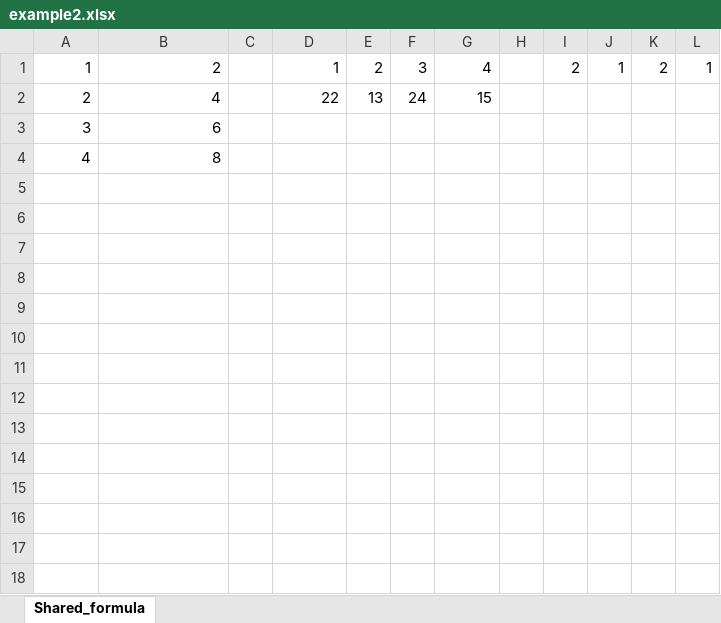
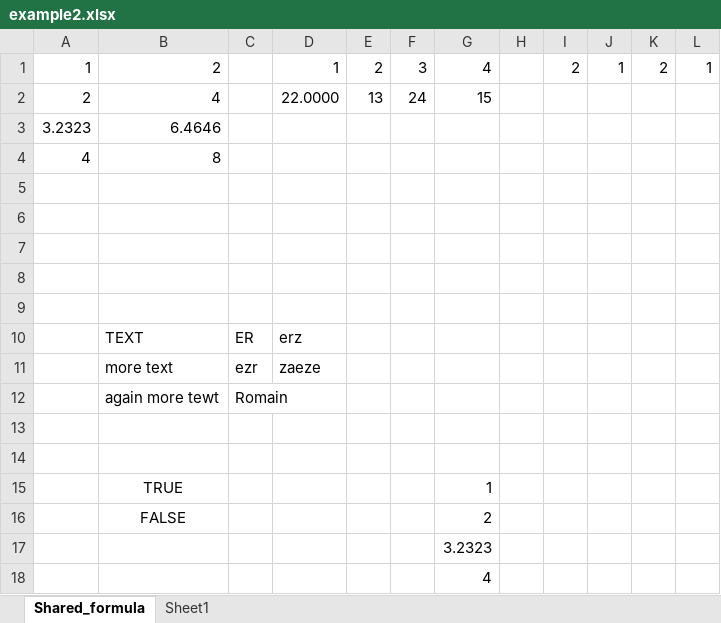
Before and after one commit to vallettea/koala, an Excel workbook: example/example2.xlsx, sheet Shared_formula, drawn as a sheet; values as stored, in another font and other column widths than the file's, no borders; removed rows and columns are numbered as before the commit, all else as after; the diff names each change by its address in the sheet, - before the commit and + after, or states it on an @@ line.

Commit message:
[bugs] added shared_strings capability and string to number conversion in read_cells() + tests

```diff
--- a/example/example2.xlsx (sheet Shared_formula)
+++ b/example/example2.xlsx (sheet Shared_formula)
+sheet tab: Sheet1
-D2: 22
+D2: 22.0000
-row 3: 3 | 6
+row 3: 3.2323 | 6.4646
+row 5: (empty)
+row 6: (empty)
+row 7: (empty)
+row 8: (empty)
+row 9: (empty)
+row 10:  | TEXT | ER | erz
+row 11:  | more text | ezr | zaeze
+row 12:  | again more tewt | Romain
+row 13: (empty)
+row 14: (empty)
+row 15:  | TRUE |  |  |  |  | 1
+row 16:  | FALSE |  |  |  |  | 2
+row 17:  |  |  |  |  |  | 3.2323
+row 18:  |  |  |  |  |  | 4
```
Also changed, not shown: 7 other files.
